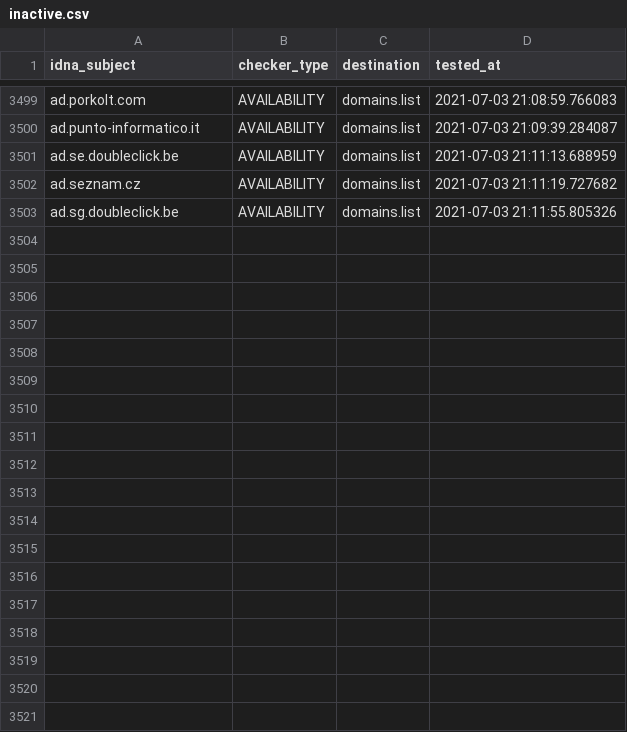
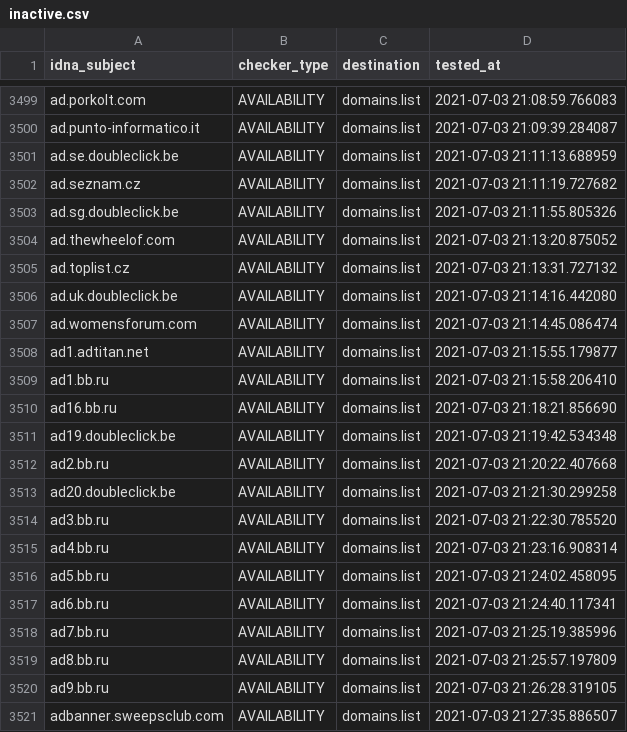
Before and after one commit to Ultimate-Hosts-Blacklist/cameleon_at_sysctl.org, a CSV file: .pyfunceble/inactive.csv, drawn as a sheet; only a part is shown, gaps mark what is left out; the diff names each change by its address in the sheet, - before the commit and + after, or states it on an @@ line.

```diff
--- a/.pyfunceble/inactive.csv
+++ b/.pyfunceble/inactive.csv
+row 3504: ad.thewheelof.com | AVAILABILITY | domains.list | 2021-07-03 21:13:20.875052
+row 3505: ad.toplist.cz | AVAILABILITY | domains.list | 2021-07-03 21:13:31.727132
+row 3506: ad.uk.doubleclick.be | AVAILABILITY | domains.list | 2021-07-03 21:14:16.442080
+row 3507: ad.womensforum.com | AVAILABILITY | domains.list | 2021-07-03 21:14:45.086474
+row 3508: ad1.adtitan.net | AVAILABILITY | domains.list | 2021-07-03 21:15:55.179877
+row 3509: ad1.bb.ru | AVAILABILITY | domains.list | 2021-07-03 21:15:58.206410
+row 3510: ad16.bb.ru | AVAILABILITY | domains.list | 2021-07-03 21:18:21.856690
+row 3511: ad19.doubleclick.be | AVAILABILITY | domains.list | 2021-07-03 21:19:42.534348
+row 3512: ad2.bb.ru | AVAILABILITY | domains.list | 2021-07-03 21:20:22.407668
+row 3513: ad20.doubleclick.be | AVAILABILITY | domains.list | 2021-07-03 21:21:30.299258
+row 3514: ad3.bb.ru | AVAILABILITY | domains.list | 2021-07-03 21:22:30.785520
+row 3515: ad4.bb.ru | AVAILABILITY | domains.list | 2021-07-03 21:23:16.908314
+row 3516: ad5.bb.ru | AVAILABILITY | domains.list | 2021-07-03 21:24:02.458095
+row 3517: ad6.bb.ru | AVAILABILITY | domains.list | 2021-07-03 21:24:40.117341
+row 3518: ad7.bb.ru | AVAILABILITY | domains.list | 2021-07-03 21:25:19.385996
+row 3519: ad8.bb.ru | AVAILABILITY | domains.list | 2021-07-03 21:25:57.197809
+row 3520: ad9.bb.ru | AVAILABILITY | domains.list | 2021-07-03 21:26:28.319105
+row 3521: adbanner.sweepsclub.com | AVAILABILITY | domains.list | 2021-07-03 21:27:35.886507
```
Also changed, not shown: 13 other files.
